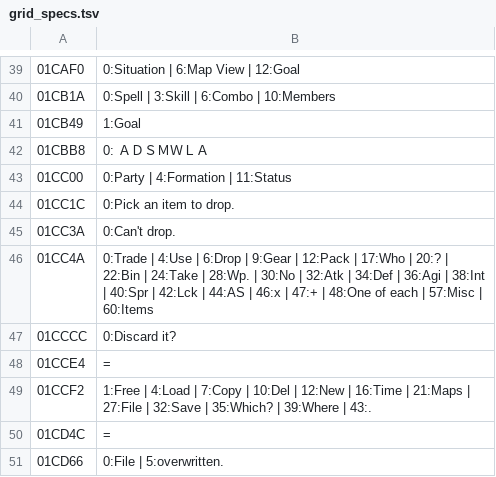
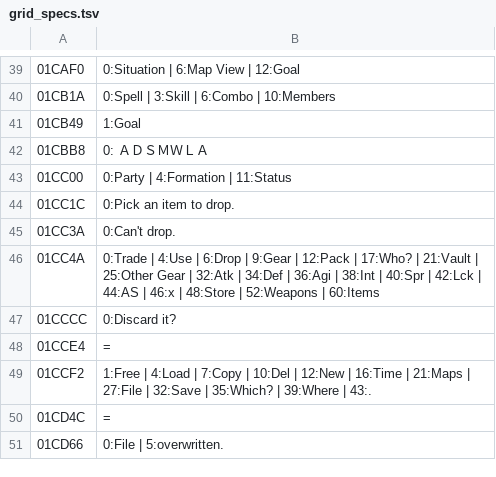
Before and after one commit to minhnhattonthat/bounty-sword-en, a TSV file: script/grid_specs.tsv, drawn as a sheet; only a part is shown, gaps mark what is left out.

```diff
--- a/script/grid_specs.tsv
+++ b/script/grid_specs.tsv
@@ -45,3 +45,3 @@
 01CC3A	0:Can't drop.
-01CC4A	0:Trade | 4:Use | 6:Drop | 9:Gear | 12:Pack | 17:Who | 20:? | 22:Bin | 24:Take | 28:Wp. | 30:No | 32:Atk | 34:Def | 36:Agi | 38:Int | 40:Spr | 42:Lck | 44:AS | 46:x | 47:+ | 48:One of each | 57:Misc | 60:Items
+01CC4A	0:Trade | 4:Use | 6:Drop | 9:Gear | 12:Pack | 17:Who? | 21:Vault | 25:Other Gear | 32:Atk | 34:Def | 36:Agi | 38:Int | 40:Spr | 42:Lck | 44:AS | 46:x | 48:Store | 52:Weapons | 60:Items
 01CCCC	0:Discard it?
```
Also changed, not shown: script/byte_patches.tsv, 2 other files.
